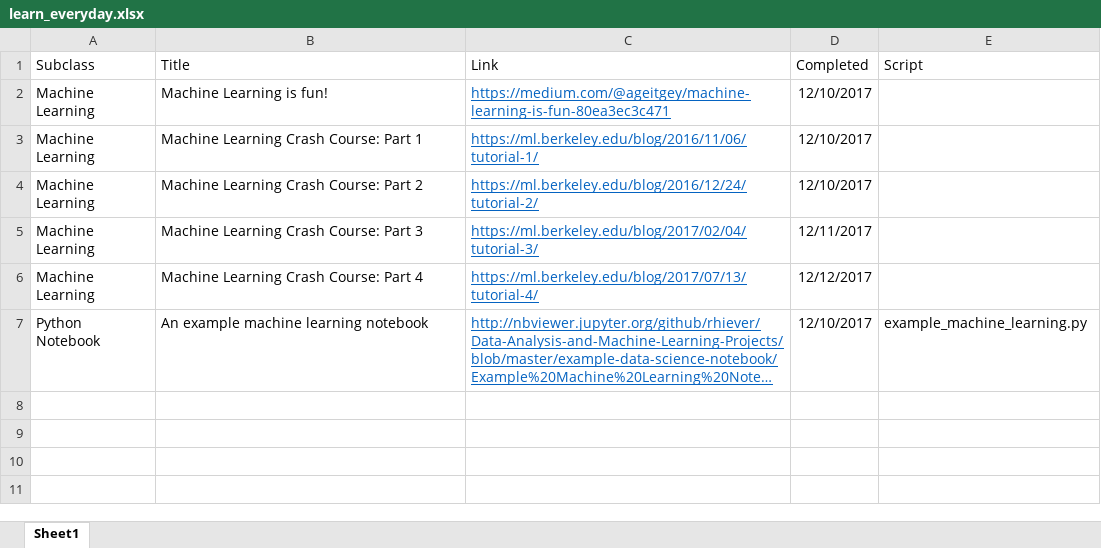
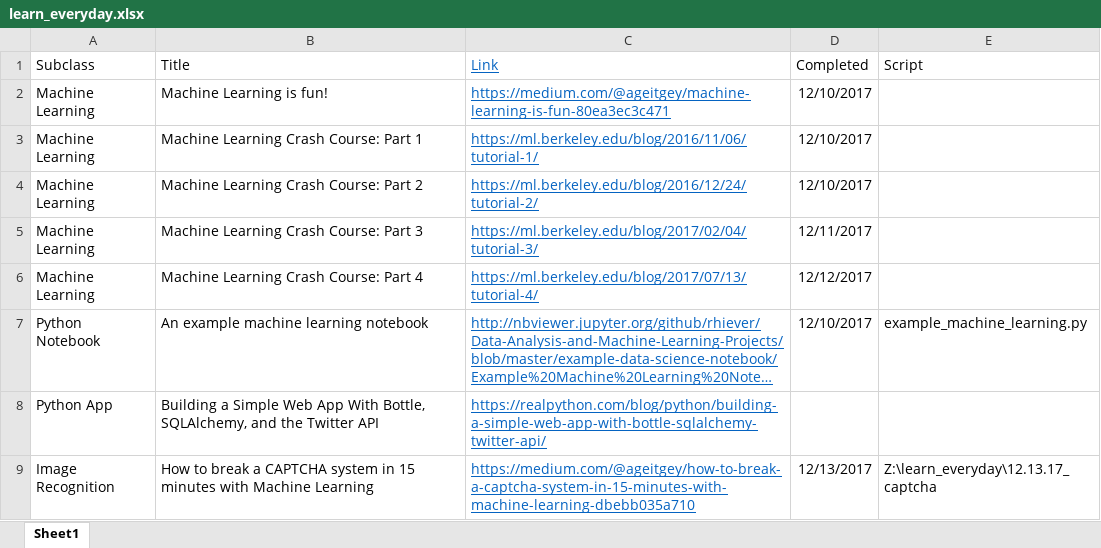
Before and after one commit to kaseyriver11/learn_everyday, an Excel workbook: learn_everyday.xlsx, sheet Sheet1, drawn as a sheet; long unchanged cells end in …; values as stored, in another font and other column widths than the file's, no borders; the diff names each change by its address in the sheet, - before the commit and + after, or states it on an @@ line.

Commit message:
12.13.17 update

```diff
--- a/learn_everyday.xlsx (sheet Sheet1)
+++ b/learn_everyday.xlsx (sheet Sheet1)
@@ C1 underline: off → on, text colour: black → #0563C1 @@
+row 8: Python App | Building a Simple Web App With Bottle, SQLAlchemy, and the Twitter API | https://realpython.com/blog/python/building-a-simple-web-app-with-bottle-sqlalchemy-twitter-api/
+row 9: Image Recognition | How to break a CAPTCHA system in 15 minutes with Machine Learning | https://medium.com/@ageitgey/how-to-break-a-captcha-system-in-15-minutes-with-machine-learning-dbebb035a710 | 12/13/2017 | Z:\learn_everyday\12.13.17_captcha
```
